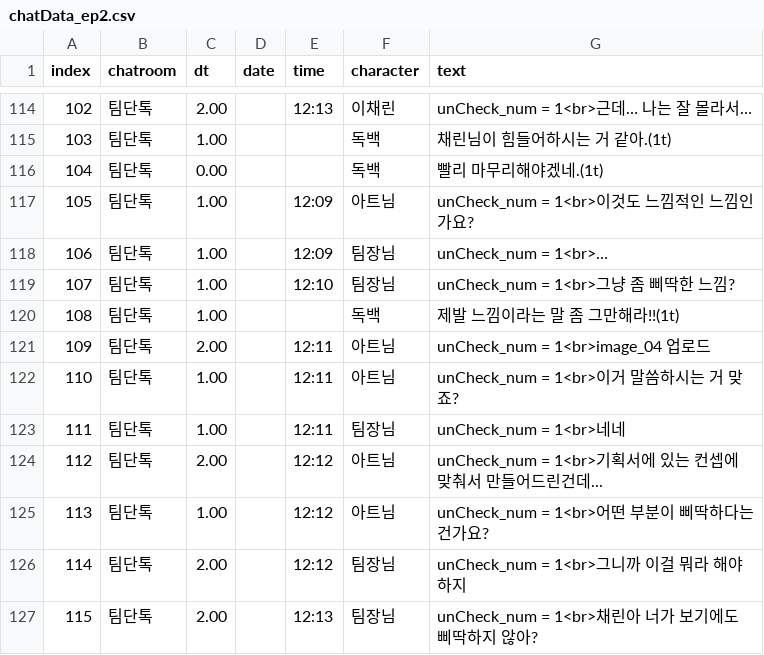
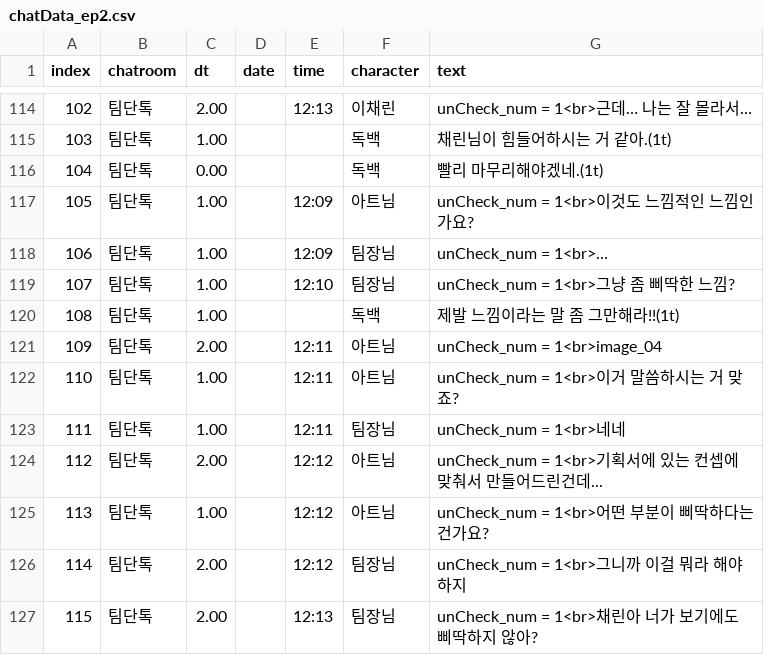
Before and after one commit to GM-4Masters/talk-simulation, a CSV file: Assets/Resources/chatData_ep2.csv, drawn as a sheet; only a part is shown, gaps mark what is left out.

```diff
--- a/Assets/Resources/chatData_ep2.csv
+++ b/Assets/Resources/chatData_ep2.csv
@@ -120,3 +120,3 @@
 108,팀단톡,1.00,,,독백,제발 느낌이라는 말 좀 그만해라!!(1t)
-109,팀단톡,2.00,,12:11,아트님,unCheck_num = 1<br>image_04 업로드
+109,팀단톡,2.00,,12:11,아트님,unCheck_num = 1<br>image_04
 110,팀단톡,1.00,,12:11,아트님,unCheck_num = 1<br>이거 말씀하시는 거 맞죠?
```
Also changed, not shown: Assets/Resources/chatData_SubEp1Str.csv, 26 other files.
